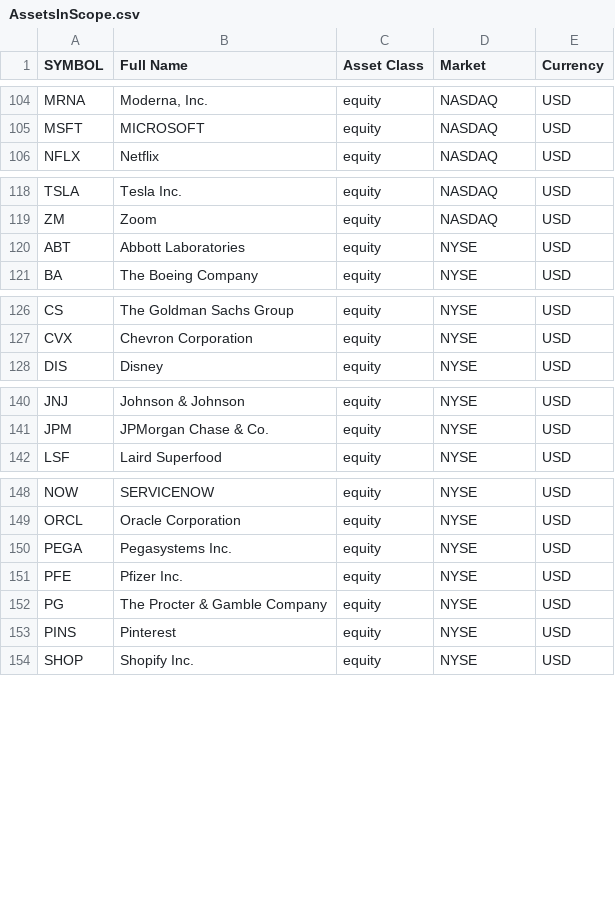
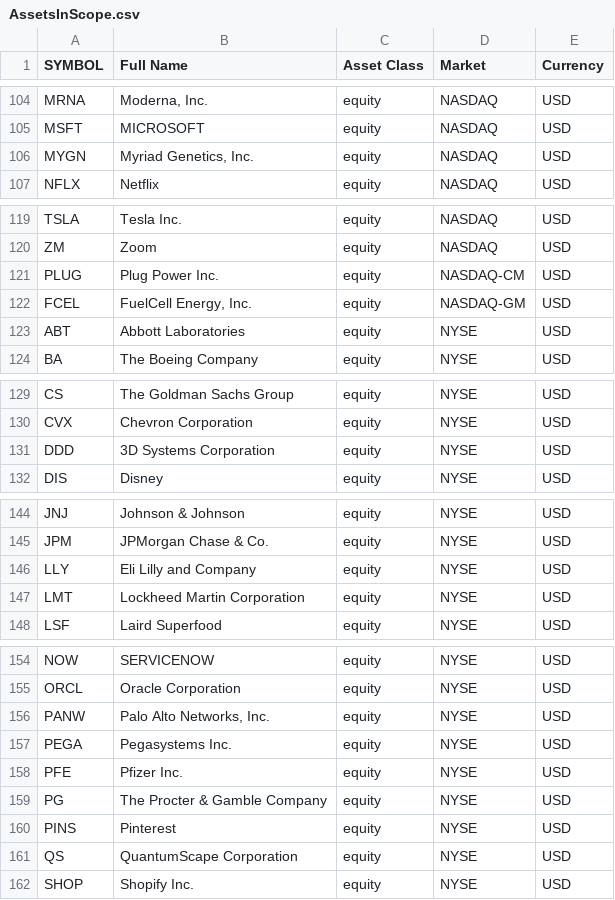
Before and after one commit to zampasoft/prova2, a CSV file: sim_trade/AssetsInScope.csv, drawn as a sheet; only a part is shown, gaps mark what is left out; the diff names each change by its address in the sheet, - before the commit and + after, or states it on an @@ line.

```diff
--- a/sim_trade/AssetsInScope.csv
+++ b/sim_trade/AssetsInScope.csv
+row 106: MYGN | Myriad Genetics, Inc. | equity | NASDAQ | USD
+row 121: PLUG | Plug Power Inc. | equity | NASDAQ-CM | USD
+row 122: FCEL | FuelCell Energy, Inc. | equity | NASDAQ-GM | USD
+row 131: DDD | 3D Systems Corporation | equity | NYSE | USD
+row 146: LLY | Eli Lilly and Company | equity | NYSE | USD
+row 147: LMT | Lockheed Martin Corporation | equity | NYSE | USD
@@ row 170 moved to row 156: PANW @@
@@ row 169 moved to row 161: QS @@
```
Also changed, not shown: 1 other file.
